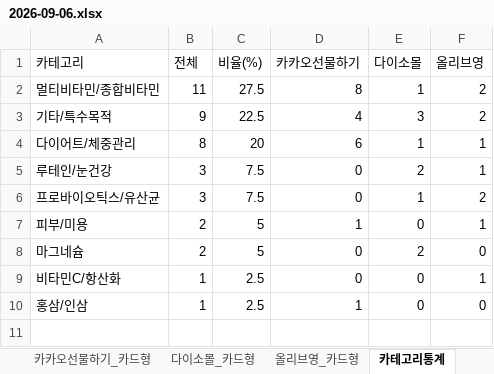
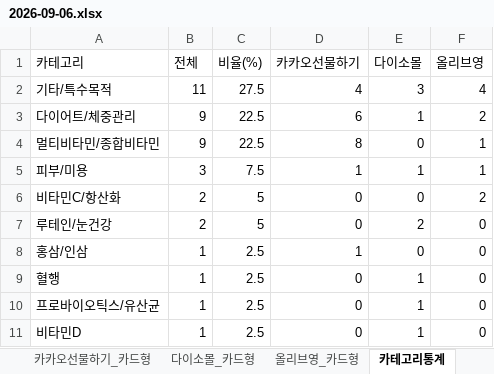
Before and after one commit to primexx98-sudo/online-mall-ranking, an Excel workbook: data/daily/2026-09/2026-09-06.xlsx, sheet 카테고리통계, drawn as a sheet; values as stored, in another font and other column widths than the file's, no borders; removed rows and columns are numbered as before the commit, all else as after; the diff names each change by its address in the sheet, - before the commit and + after, or states it on an @@ line.

```diff
--- a/data/daily/2026-09/2026-09-06.xlsx (sheet 카테고리통계)
+++ b/data/daily/2026-09/2026-09-06.xlsx (sheet 카테고리통계)
-row 2: 멀티비타민/종합비타민 | 11 | 27.5 | 8 | 1 | 2
-B2 (전체): 9
+B2 (전체): 11
-C2 (비율(%)): 22.5
+C2 (비율(%)): 27.5
-F2 (올리브영): 2
+F2 (올리브영): 4
-B3 (전체): 8
+B3 (전체): 9
-C3 (비율(%)): 20
+C3 (비율(%)): 22.5
-F3 (올리브영): 1
+F3 (올리브영): 2
-row 5: 루테인/눈건강 | 3 | 7.5 | 0 | 2 | 1
-row 6: 프로바이오틱스/유산균 | 3 | 7.5 | 0 | 1 | 2
+row 4: 멀티비타민/종합비타민 | 9 | 22.5 | 8 | 0 | 1
-B5 (전체): 2
+B5 (전체): 3
-C5 (비율(%)): 5
+C5 (비율(%)): 7.5
-E5 (다이소몰): 0
+E5 (다이소몰): 1
-row 8: 마그네슘 | 2 | 5 | 0 | 2 | 0
-B6 (전체): 1
+B6 (전체): 2
-C6 (비율(%)): 2.5
+C6 (비율(%)): 5
-F6 (올리브영): 1
+F6 (올리브영): 2
+row 7: 루테인/눈건강 | 2 | 5 | 0 | 2 | 0
+row 9: 혈행 | 1 | 2.5 | 0 | 1 | 0
+row 10: 프로바이오틱스/유산균 | 1 | 2.5 | 0 | 1 | 0
+row 11: 비타민D | 1 | 2.5 | 0 | 1 | 0
```
Also changed, not shown: sheet 올리브영_카드형, sheet 다이소몰_카드형, sheet 카카오선물하기_카드형, charts or pictures.
